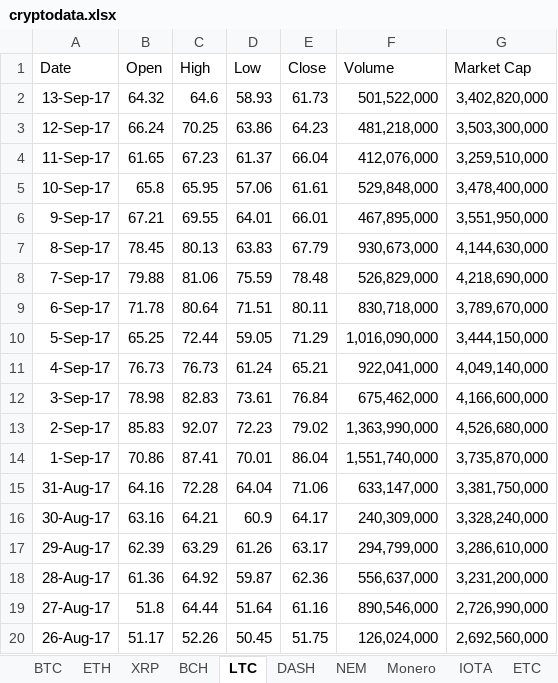
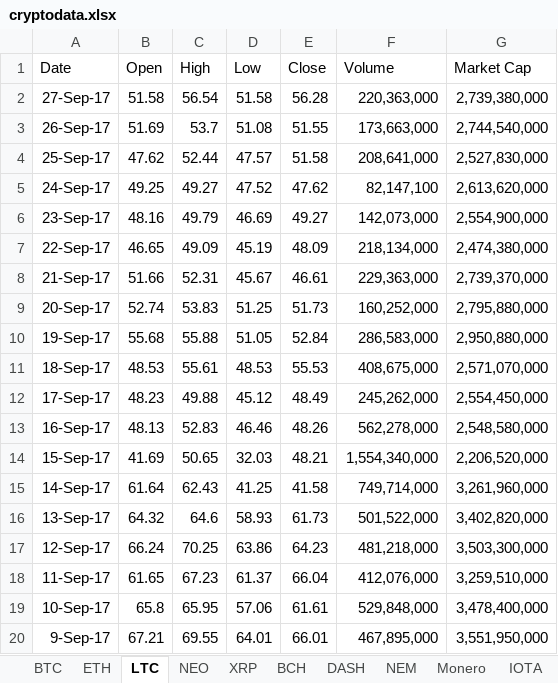
Before and after one commit to auto-d1dact/crypto_testing, an Excel workbook: Data/cryptodata.xlsx, sheet LTC, drawn as a sheet; only a part is shown; the shorter side is filled out with more unchanged rows; values as stored, in another font and other column widths than the file's, no borders; the diff names each change by its address in the sheet, - before the commit and + after, or states it on an @@ line.

```diff
--- a/Data/cryptodata.xlsx (sheet LTC)
+++ b/Data/cryptodata.xlsx (sheet LTC)
@@ sheet tab order changed: BTC | ETH | LTC | NEO | XRP | BCH | DASH | NEM | Monero | IOTA @@
+row 2: 27-Sep-17 | 51.58 | 56.54 | 51.58 | 56.28 | 220,363,000 | 2,739,380,000
+row 3: 26-Sep-17 | 51.69 | 53.7 | 51.08 | 51.55 | 173,663,000 | 2,744,540,000
+row 4: 25-Sep-17 | 47.62 | 52.44 | 47.57 | 51.58 | 208,641,000 | 2,527,830,000
+row 5: 24-Sep-17 | 49.25 | 49.27 | 47.52 | 47.62 | 82,147,100 | 2,613,620,000
+row 6: 23-Sep-17 | 48.16 | 49.79 | 46.69 | 49.27 | 142,073,000 | 2,554,900,000
+row 7: 22-Sep-17 | 46.65 | 49.09 | 45.19 | 48.09 | 218,134,000 | 2,474,380,000
+row 8: 21-Sep-17 | 51.66 | 52.31 | 45.67 | 46.61 | 229,363,000 | 2,739,370,000
+row 9: 20-Sep-17 | 52.74 | 53.83 | 51.25 | 51.73 | 160,252,000 | 2,795,880,000
+row 10: 19-Sep-17 | 55.68 | 55.88 | 51.05 | 52.84 | 286,583,000 | 2,950,880,000
+row 11: 18-Sep-17 | 48.53 | 55.61 | 48.53 | 55.53 | 408,675,000 | 2,571,070,000
+row 12: 17-Sep-17 | 48.23 | 49.88 | 45.12 | 48.49 | 245,262,000 | 2,554,450,000
+row 13: 16-Sep-17 | 48.13 | 52.83 | 46.46 | 48.26 | 562,278,000 | 2,548,580,000
+row 14: 15-Sep-17 | 41.69 | 50.65 | 32.03 | 48.21 | 1,554,340,000 | 2,206,520,000
+row 15: 14-Sep-17 | 61.64 | 62.43 | 41.25 | 41.58 | 749,714,000 | 3,261,960,000
```
Also changed, not shown: sheet NEO, sheet ETH, sheet BTC, 1 other file.
